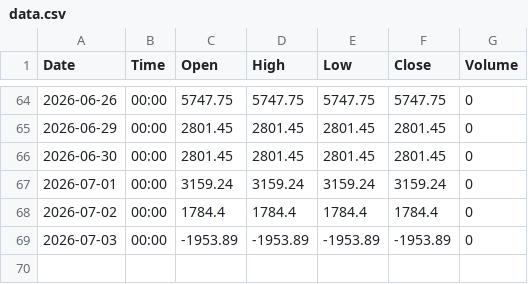
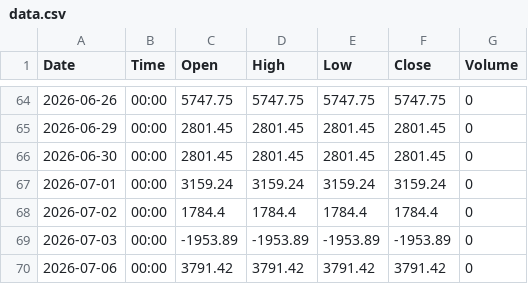
Before and after one commit to shenoy-beep/fii-dii-feed, a CSV file: data/DII_NET/data.csv, drawn as a sheet; only a part is shown, gaps mark what is left out; the diff names each change by its address in the sheet, - before the commit and + after, or states it on an @@ line.

```diff
--- a/data/DII_NET/data.csv
+++ b/data/DII_NET/data.csv
+row 70: 2026-07-06 | 00:00 | 3791.42 | 3791.42 | 3791.42 | 3791.42 | 0
```
Also changed, not shown: data/FII_NET/data.csv, 1 other file.
